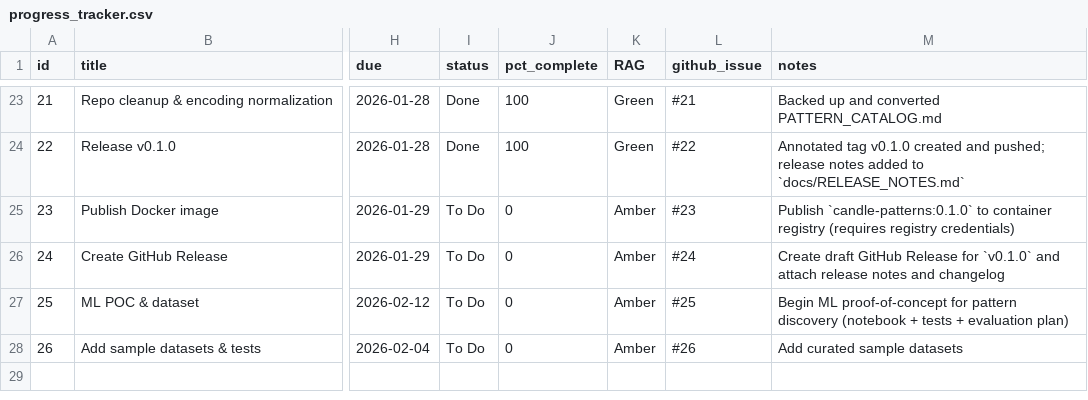
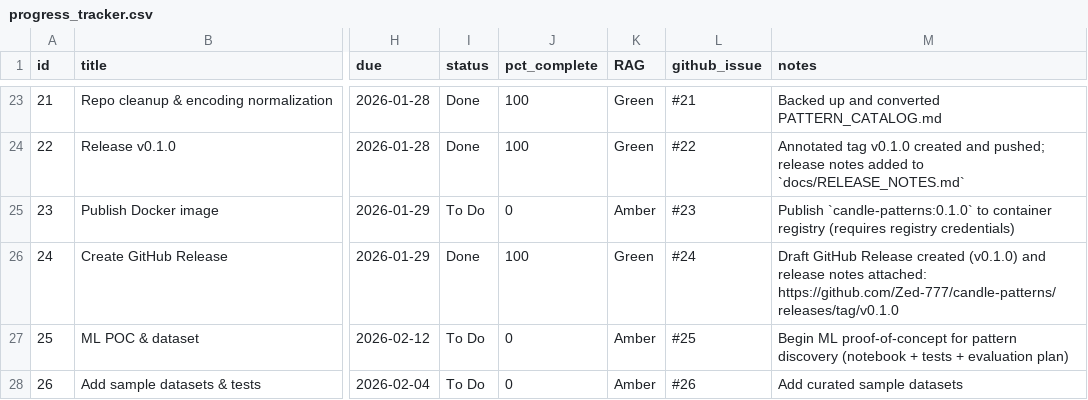
Before and after one commit to Zed-777/Sequential-Candle-Patterns, a CSV file: progress_tracker.csv, drawn as a sheet; only a part is shown, gaps mark what is left out; the diff names each change by its address in the sheet, - before the commit and + after, or states it on an @@ line.

Commit message:
chore(release): record draft GitHub release v0.1.0 in tracker

```diff
--- a/progress_tracker.csv
+++ b/progress_tracker.csv
-I26 (status): To Do
+I26 (status): Done
-J26 (pct_complete): 0
+J26 (pct_complete): 100
-K26 (RAG): Amber
+K26 (RAG): Green
-M26 (notes): Create draft GitHub Release for `v0.1.0` and attach release notes and changelog
+M26 (notes): Draft GitHub Release created (v0.1.0) and release notes attached: https://github.com/Zed-777/candle-patterns/releases/tag/v0.1.0
```
